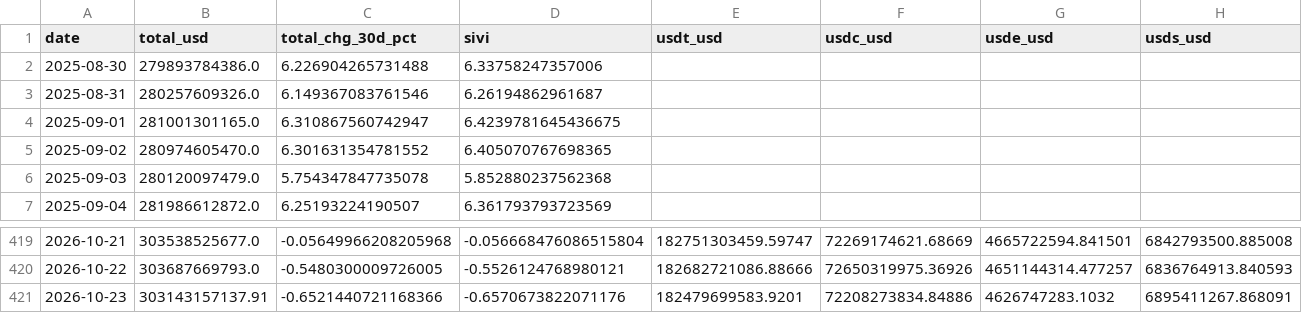
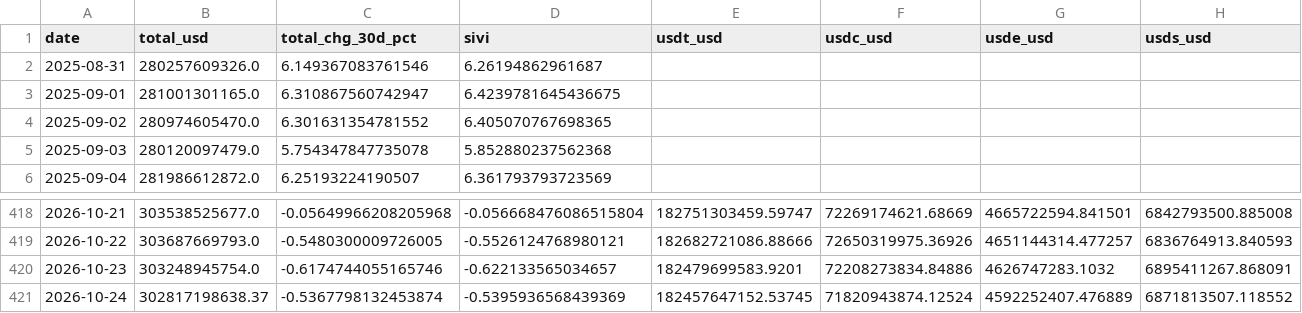
Before and after one commit to sanderdayan1982/cslc-pipeline, a CSV file: data/stablecoins.csv, drawn as a sheet; only a part is shown, gaps mark what is left out; removed rows and columns are numbered as before the commit, all else as after; rows hold the shown columns only; the diff names each change by its address in the sheet, - before the commit and + after, or states it on an @@ line.

```diff
--- a/data/stablecoins.csv
+++ b/data/stablecoins.csv
-row 2: 2025-08-30 | 279893784386.0 | 6.226904265731488 | 6.33758247357006
-B420 (total_usd): 303143157137.91
+B420 (total_usd): 303248945754.0
-C420 (total_chg_30d_pct): -0.6521440721168366
+C420 (total_chg_30d_pct): -0.6174744055165746
-D420 (sivi): -0.6570673822071176
+D420 (sivi): -0.622133565034657
+row 421: 2026-10-24 | 302817198638.37 | -0.5367798132453874 | -0.5395936568439369 | 182457647152.53745 | 71820943874.12524 | 4592252407.476889 | 6871813507.118552
```
Also changed, not shown: data/funding_oi.csv, data/onchain.csv.
